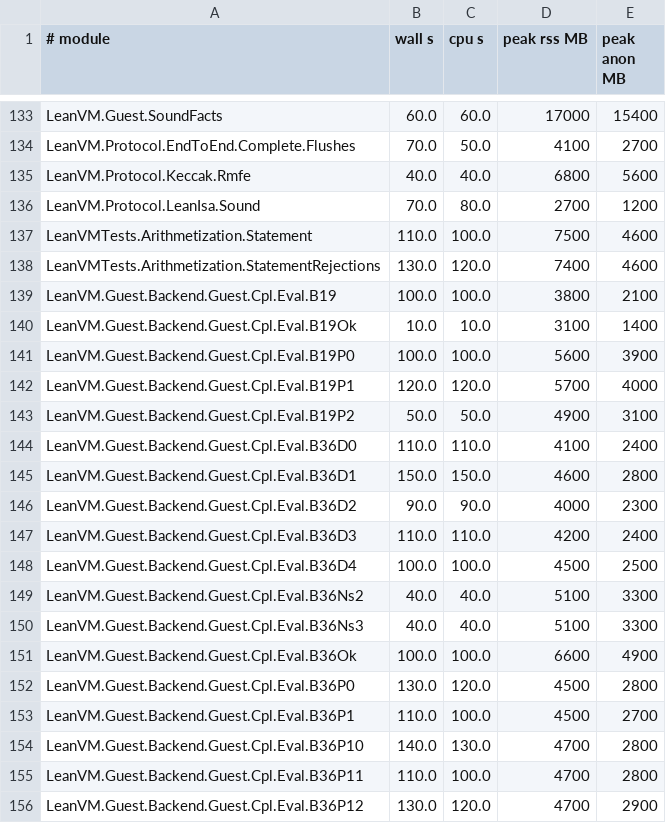
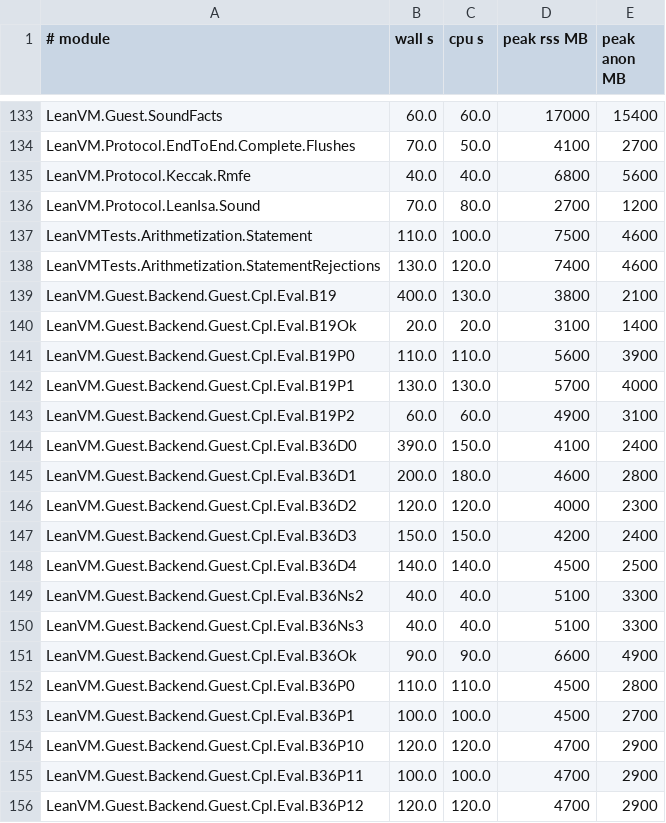
Before and after one commit to leanEthereum/leanVM, a TSV file: formal/lean_vm/lake-build.tsv, drawn as a sheet; only a part is shown, gaps mark what is left out; the diff covers the shown part only.

```diff
--- a/formal/lean_vm/lake-build.tsv
+++ b/formal/lean_vm/lake-build.tsv
@@ -138,19 +138,19 @@ LeanVMTests.Arithmetization.Statement	110.0	100.0	7500	4600
 LeanVMTests.Arithmetization.StatementRejections	130.0	120.0	7400	4600
-LeanVM.Guest.Backend.Guest.Cpl.Eval.B19	100.0	100.0	3800	2100
-LeanVM.Guest.Backend.Guest.Cpl.Eval.B19Ok	10.0	10.0	3100	1400
-LeanVM.Guest.Backend.Guest.Cpl.Eval.B19P0	100.0	100.0	5600	3900
-LeanVM.Guest.Backend.Guest.Cpl.Eval.B19P1	120.0	120.0	5700	4000
-LeanVM.Guest.Backend.Guest.Cpl.Eval.B19P2	50.0	50.0	4900	3100
-LeanVM.Guest.Backend.Guest.Cpl.Eval.B36D0	110.0	110.0	4100	2400
-LeanVM.Guest.Backend.Guest.Cpl.Eval.B36D1	150.0	150.0	4600	2800
-LeanVM.Guest.Backend.Guest.Cpl.Eval.B36D2	90.0	90.0	4000	2300
-LeanVM.Guest.Backend.Guest.Cpl.Eval.B36D3	110.0	110.0	4200	2400
-LeanVM.Guest.Backend.Guest.Cpl.Eval.B36D4	100.0	100.0	4500	2500
+LeanVM.Guest.Backend.Guest.Cpl.Eval.B19	400.0	130.0	3800	2100
+LeanVM.Guest.Backend.Guest.Cpl.Eval.B19Ok	20.0	20.0	3100	1400
+LeanVM.Guest.Backend.Guest.Cpl.Eval.B19P0	110.0	110.0	5600	3900
+LeanVM.Guest.Backend.Guest.Cpl.Eval.B19P1	130.0	130.0	5700	4000
+LeanVM.Guest.Backend.Guest.Cpl.Eval.B19P2	60.0	60.0	4900	3100
+LeanVM.Guest.Backend.Guest.Cpl.Eval.B36D0	390.0	150.0	4100	2400
+LeanVM.Guest.Backend.Guest.Cpl.Eval.B36D1	200.0	180.0	4600	2800
+LeanVM.Guest.Backend.Guest.Cpl.Eval.B36D2	120.0	120.0	4000	2300
+LeanVM.Guest.Backend.Guest.Cpl.Eval.B36D3	150.0	150.0	4200	2400
+LeanVM.Guest.Backend.Guest.Cpl.Eval.B36D4	140.0	140.0	4500	2500
 LeanVM.Guest.Backend.Guest.Cpl.Eval.B36Ns2	40.0	40.0	5100	3300
 LeanVM.Guest.Backend.Guest.Cpl.Eval.B36Ns3	40.0	40.0	5100	3300
-LeanVM.Guest.Backend.Guest.Cpl.Eval.B36Ok	100.0	100.0	6600	4900
-LeanVM.Guest.Backend.Guest.Cpl.Eval.B36P0	130.0	120.0	4500	2800
-LeanVM.Guest.Backend.Guest.Cpl.Eval.B36P1	110.0	100.0	4500	2700
-LeanVM.Guest.Backend.Guest.Cpl.Eval.B36P10	140.0	130.0	4700	2800
-LeanVM.Guest.Backend.Guest.Cpl.Eval.B36P11	110.0	100.0	4700	2800
-LeanVM.Guest.Backend.Guest.Cpl.Eval.B36P12	130.0	120.0	4700	2900
+LeanVM.Guest.Backend.Guest.Cpl.Eval.B36Ok	90.0	90.0	6600	4900
+LeanVM.Guest.Backend.Guest.Cpl.Eval.B36P0	110.0	110.0	4500	2800
+LeanVM.Guest.Backend.Guest.Cpl.Eval.B36P1	100.0	100.0	4500	2700
+LeanVM.Guest.Backend.Guest.Cpl.Eval.B36P10	120.0	120.0	4700	2900
+LeanVM.Guest.Backend.Guest.Cpl.Eval.B36P11	100.0	100.0	4700	2900
+LeanVM.Guest.Backend.Guest.Cpl.Eval.B36P12	120.0	120.0	4700	2900
```
Also changed, not shown: 111 edited cells elsewhere in this file.
